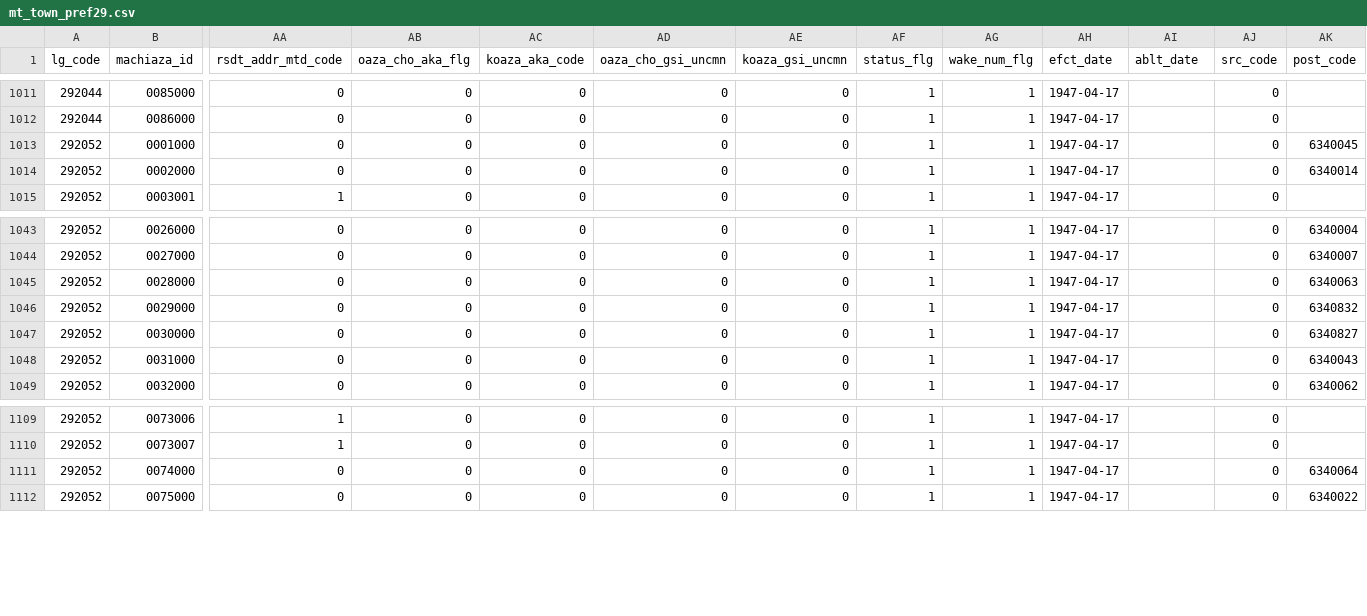
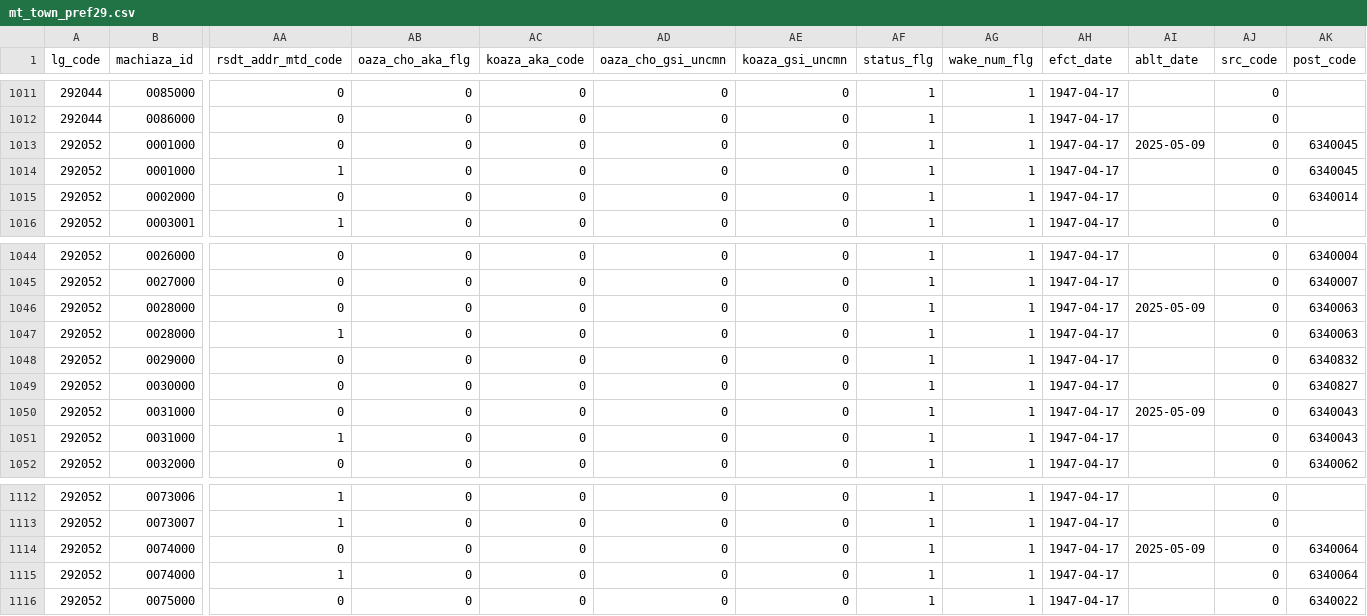
Before and after one commit to zero3kw/abr-mt-town-list, a CSV file: data/mt_town_pref29.csv, drawn as a sheet; only a part is shown, gaps mark what is left out; addresses are those after the commit; rows hold the shown columns only; the diff names each change by its address in the sheet, - before the commit and + after, or states it on an @@ line.

```diff
--- a/data/mt_town_pref29.csv
+++ b/data/mt_town_pref29.csv
-AI1013 (ablt_date): (empty)
+AI1013 (ablt_date): 2025-05-09
+row 1014: 292052 | 0001000 | 1 | 0 | 0 | 0 | 0 | 1 | 1 | 1947-04-17 |  | 0 | 6340045
-AI1046 (ablt_date): (empty)
+AI1046 (ablt_date): 2025-05-09
+row 1047: 292052 | 0028000 | 1 | 0 | 0 | 0 | 0 | 1 | 1 | 1947-04-17 |  | 0 | 6340063
-AI1050 (ablt_date): (empty)
+AI1050 (ablt_date): 2025-05-09
+row 1051: 292052 | 0031000 | 1 | 0 | 0 | 0 | 0 | 1 | 1 | 1947-04-17 |  | 0 | 6340043
-AI1114 (ablt_date): (empty)
+AI1114 (ablt_date): 2025-05-09
+row 1115: 292052 | 0074000 | 1 | 0 | 0 | 0 | 0 | 1 | 1 | 1947-04-17 |  | 0 | 6340064
```
Also changed, not shown: data/mt_town_pref39.csv, data/mt_town_pref47.csv, 5 other files.
